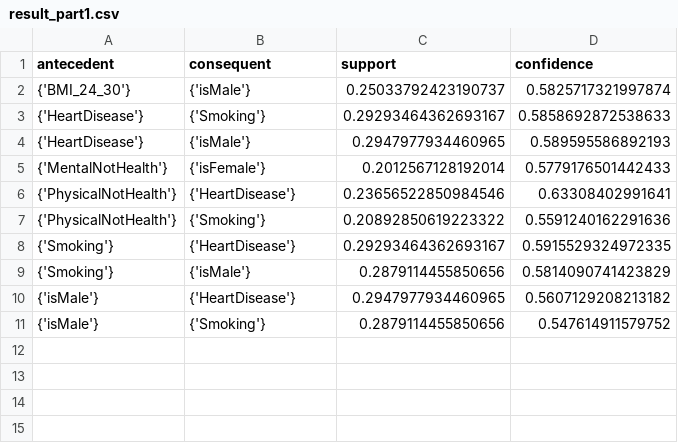
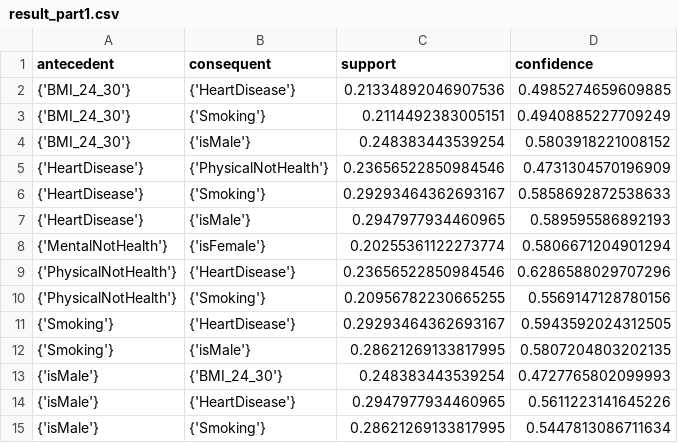
Before and after one commit to NTUCSRC/Association-Rule-Mining-with-SMC, a CSV file: result_part1.csv, drawn as a sheet.

```diff
--- a/result_part1.csv
+++ b/result_part1.csv
@@ -1,11 +1,15 @@
 antecedent,consequent,support,confidence
-{'BMI_24_30'},{'isMale'},0.25033792423190737,0.5825717321997874
+{'BMI_24_30'},{'HeartDisease'},0.21334892046907536,0.4985274659609885
+{'BMI_24_30'},{'Smoking'},0.2114492383005151,0.4940885227709249
+{'BMI_24_30'},{'isMale'},0.248383443539254,0.5803918221008152
+{'HeartDisease'},{'PhysicalNotHealth'},0.23656522850984546,0.4731304570196909
 {'HeartDisease'},{'Smoking'},0.29293464362693167,0.5858692872538633
 {'HeartDisease'},{'isMale'},0.2947977934460965,0.589595586892193
-{'MentalNotHealth'},{'isFemale'},0.2012567128192014,0.5779176501442433
-{'PhysicalNotHealth'},{'HeartDisease'},0.23656522850984546,0.63308402991641
-{'PhysicalNotHealth'},{'Smoking'},0.20892850619223322,0.5591240162291636
-{'Smoking'},{'HeartDisease'},0.29293464362693167,0.5915529324972335
-{'Smoking'},{'isMale'},0.2879114455850656,0.5814090741423829
-{'isMale'},{'HeartDisease'},0.2947977934460965,0.5607129208213182
-{'isMale'},{'Smoking'},0.2879114455850656,0.547614911579752
+{'MentalNotHealth'},{'isFemale'},0.20255361122273774,0.5806671204901294
+{'PhysicalNotHealth'},{'HeartDisease'},0.23656522850984546,0.6286588029707296
+{'PhysicalNotHealth'},{'Smoking'},0.20956782230665255,0.5569147128780156
+{'Smoking'},{'HeartDisease'},0.29293464362693167,0.5943592024312505
+{'Smoking'},{'isMale'},0.28621269133817995,0.5807204803202135
+{'isMale'},{'BMI_24_30'},0.248383443539254,0.4727765802099993
+{'isMale'},{'HeartDisease'},0.2947977934460965,0.5611223141645226
+{'isMale'},{'Smoking'},0.28621269133817995,0.5447813086711634
```
Also changed, not shown: result_part2.csv, result_part3.csv, 2 other files.
